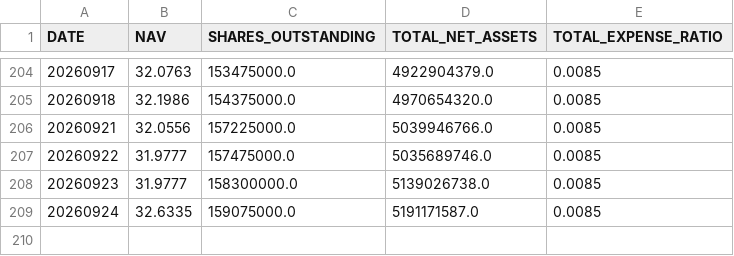
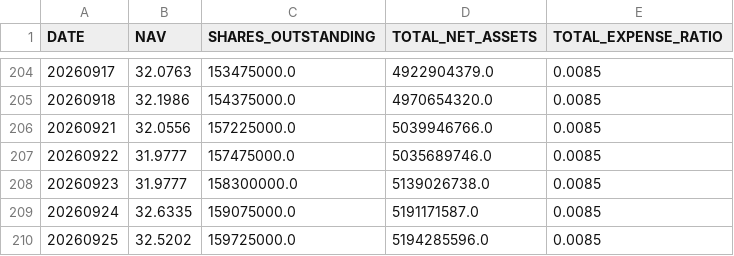
Before and after one commit to ettoll/tracking_beer, a CSV file: data/total_data_descriptions.csv, drawn as a sheet; only a part is shown, gaps mark what is left out.

```diff
--- a/data/total_data_descriptions.csv
+++ b/data/total_data_descriptions.csv
@@ -209 +209,2 @@ DATE,NAV,SHARES_OUTSTANDING,TOTAL_NET_ASSETS,TOTAL_EXPENSE_RATIO
 20260924,32.6335,159075000.0,5191171587.0,0.0085
+20260925,32.5202,159725000.0,5194285596.0,0.0085
```
